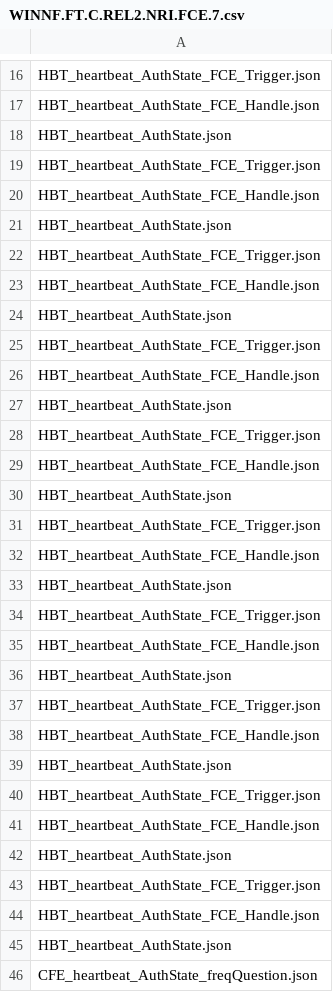
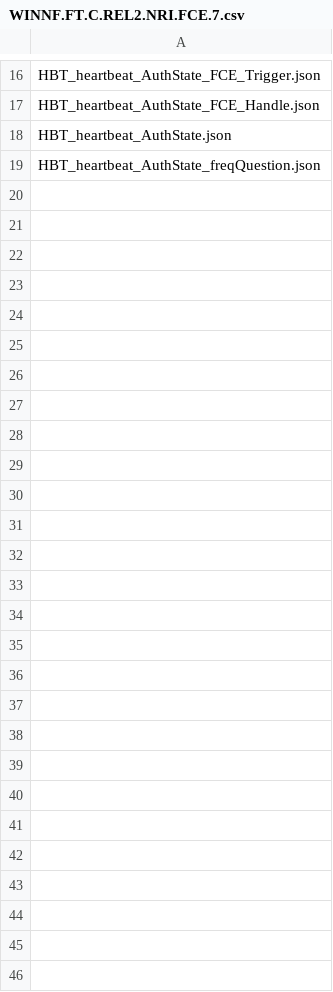
Before and after one commit to NickFlatow/winnf-rel2-testharness, a CSV file: CBRS_Mock_SAS_Python_Master/cbrsPython-master/testFiles/WINNF.FT.C.REL2.NRI.FCE.7.csv, drawn as a sheet; only a part is shown, gaps mark what is left out.

```diff
--- a/CBRS_Mock_SAS_Python_Master/cbrsPython-master/testFiles/WINNF.FT.C.REL2.NRI.FCE.7.csv
+++ b/CBRS_Mock_SAS_Python_Master/cbrsPython-master/testFiles/WINNF.FT.C.REL2.NRI.FCE.7.csv
@@ -18,29 +18,2 @@ HBT_heartbeat_AuthState_FCE_Handle.json
 HBT_heartbeat_AuthState.json
-HBT_heartbeat_AuthState_FCE_Trigger.json
-HBT_heartbeat_AuthState_FCE_Handle.json
-HBT_heartbeat_AuthState.json
-HBT_heartbeat_AuthState_FCE_Trigger.json
-HBT_heartbeat_AuthState_FCE_Handle.json
-HBT_heartbeat_AuthState.json
-HBT_heartbeat_AuthState_FCE_Trigger.json
-HBT_heartbeat_AuthState_FCE_Handle.json
-HBT_heartbeat_AuthState.json
-HBT_heartbeat_AuthState_FCE_Trigger.json
-HBT_heartbeat_AuthState_FCE_Handle.json
-HBT_heartbeat_AuthState.json
-HBT_heartbeat_AuthState_FCE_Trigger.json
-HBT_heartbeat_AuthState_FCE_Handle.json
-HBT_heartbeat_AuthState.json
-HBT_heartbeat_AuthState_FCE_Trigger.json
-HBT_heartbeat_AuthState_FCE_Handle.json
-HBT_heartbeat_AuthState.json
-HBT_heartbeat_AuthState_FCE_Trigger.json
-HBT_heartbeat_AuthState_FCE_Handle.json
-HBT_heartbeat_AuthState.json
-HBT_heartbeat_AuthState_FCE_Trigger.json
-HBT_heartbeat_AuthState_FCE_Handle.json
-HBT_heartbeat_AuthState.json
-HBT_heartbeat_AuthState_FCE_Trigger.json
-HBT_heartbeat_AuthState_FCE_Handle.json
-HBT_heartbeat_AuthState.json
-CFE_heartbeat_AuthState_freqQuestion.json
+HBT_heartbeat_AuthState_freqQuestion.json
```
Also changed, not shown: CBRS_Mock_SAS_Python_Master/cbrsPython-master/testFiles/FII.FT.C.REL2.NRI.FCE.7.csv, CBRS_Mock_SAS_Python_Master/cbrsPython-master/testFiles/WINNF.FT.C.REL2.NRI.FCE.9.csv, 21 other files.
